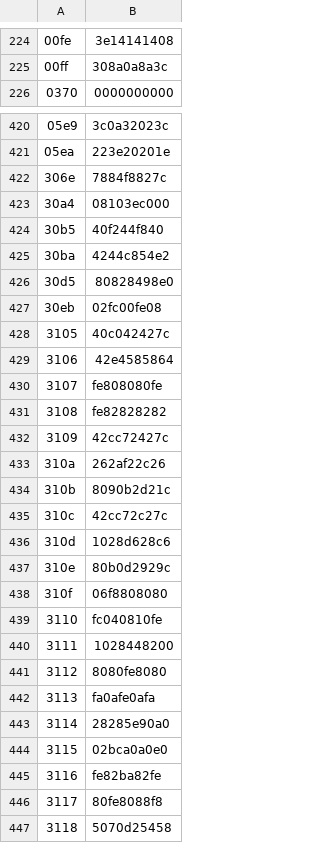
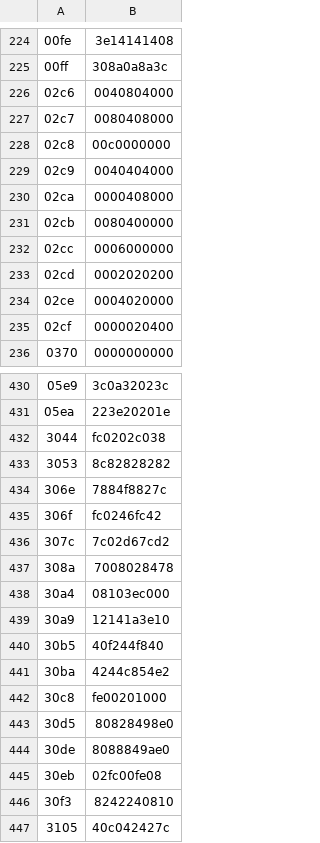
Before and after one commit to ltgcgo/octavia, a TSV file: data/bitmaps/xg/font.tsv, drawn as a sheet; only a part is shown, gaps mark what is left out; the shorter side is filled out with more unchanged rows; the diff names each change by its address in the sheet, - before the commit and + after, or states it on an @@ line.

```diff
--- a/data/bitmaps/xg/font.tsv
+++ b/data/bitmaps/xg/font.tsv
+row 226: 02c6 | 0040804000
+row 227: 02c7 | 0080408000
+row 228: 02c8 | 00c0000000
+row 229: 02c9 | 0040404000
+row 230: 02ca | 0000408000
+row 231: 02cb | 0080400000
+row 232: 02cc | 0006000000
+row 233: 02cd | 0002020200
+row 234: 02ce | 0004020000
+row 235: 02cf | 0000020400
+row 432: 3044 | fc0202c038
+row 433: 3053 | 8c82828282
+row 435: 306f | fc0246fc42
+row 436: 307c | 7c02d67cd2
+row 437: 308a | 7008028478
+row 439: 30a9 | 12141a3e10
+row 442: 30c8 | fe00201000
+row 444: 30de | 8088849ae0
+row 446: 30f3 | 8242240810
```
Also changed, not shown: 2 other files.
